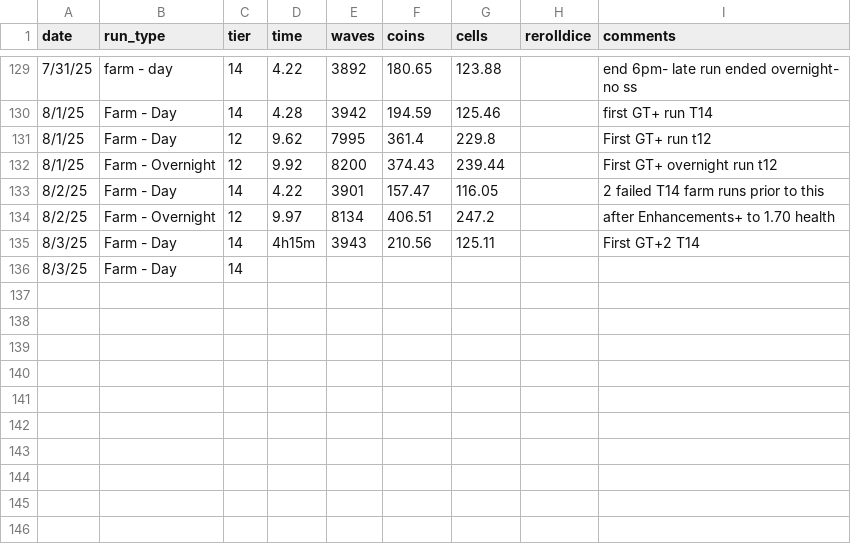
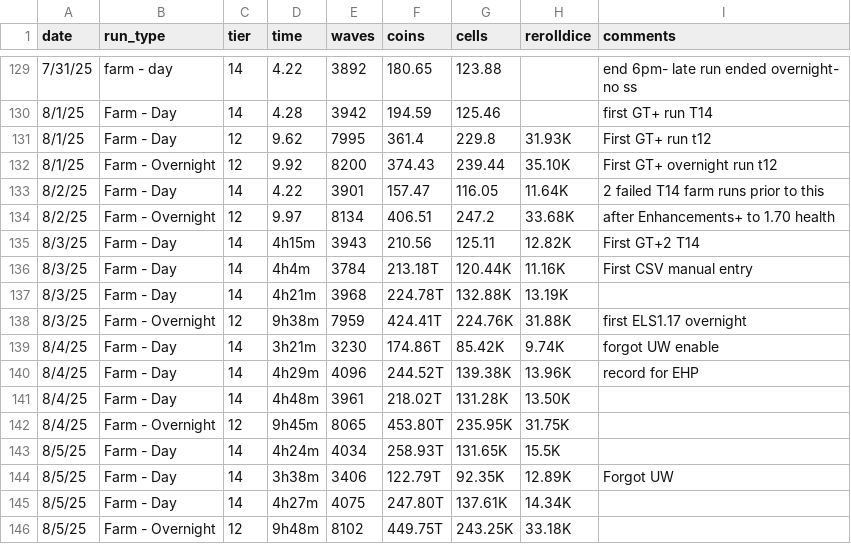
Before and after one commit to mabutterfield/tower-stats, a CSV file: runlog.csv, drawn as a sheet; only a part is shown, gaps mark what is left out.

```diff
--- a/runlog.csv
+++ b/runlog.csv
@@ -130,7 +130,17 @@ date,run_type,tier,time,waves,coins,cells,rerolldice,comments
 8/1/25,Farm - Day,14,4.28,3942,194.59,125.46,,first GT+ run T14
-8/1/25,Farm - Day,12,9.62,7995,361.4,229.8,,First GT+ run t12
-8/1/25,Farm - Overnight,12,9.92,8200,374.43,239.44,,First GT+ overnight run t12
-8/2/25,Farm - Day,14,4.22,3901,157.47,116.05,,2 failed T14 farm runs prior to this
-8/2/25,Farm - Overnight,12,9.97,8134,406.51,247.2,,after Enhancements+ to 1.70 health
-8/3/25,Farm - Day,14,4h15m,3943,210.56,125.11,,First GT+2 T14
-8/3/25,Farm - Day,14,,,,,,
+8/1/25,Farm - Day,12,9.62,7995,361.4,229.8,31.93K,First GT+ run t12
+8/1/25,Farm - Overnight,12,9.92,8200,374.43,239.44,35.10K,First GT+ overnight run t12
+8/2/25,Farm - Day,14,4.22,3901,157.47,116.05,11.64K,2 failed T14 farm runs prior to this
+8/2/25,Farm - Overnight,12,9.97,8134,406.51,247.2,33.68K,after Enhancements+ to 1.70 health
+8/3/25,Farm - Day,14,4h15m,3943,210.56,125.11,12.82K,First GT+2 T14
+8/3/25,Farm - Day,14,4h4m,3784,213.18T,120.44K,11.16K,First CSV manual entry
+8/3/25,Farm - Day,14,4h21m,3968,224.78T,132.88K,13.19K,
+8/3/25,Farm - Overnight,12,9h38m,7959,424.41T,224.76K,31.88K,first ELS1.17 overnight
+8/4/25,Farm - Day,14,3h21m,3230,174.86T,85.42K,9.74K,forgot UW enable
+8/4/25,Farm - Day,14,4h29m,4096,244.52T,139.38K,13.96K,record for EHP
+8/4/25,Farm - Day,14,4h48m,3961,218.02T,131.28K,13.50K,
+8/4/25,Farm - Overnight,12,9h45m,8065,453.80T,235.95K,31.75K,
+8/5/25,Farm - Day,14,4h24m,4034,258.93T,131.65K,15.5K,
+8/5/25,Farm - Day,14,3h38m,3406,122.79T,92.35K,12.89K,Forgot UW
+8/5/25,Farm - Day,14,4h27m,4075,247.80T,137.61K,14.34K,
+8/5/25,Farm - Overnight,12,9h48m,8102,449.75T,243.25K,33.18K,
```
Also changed, not shown: 2 other files.
